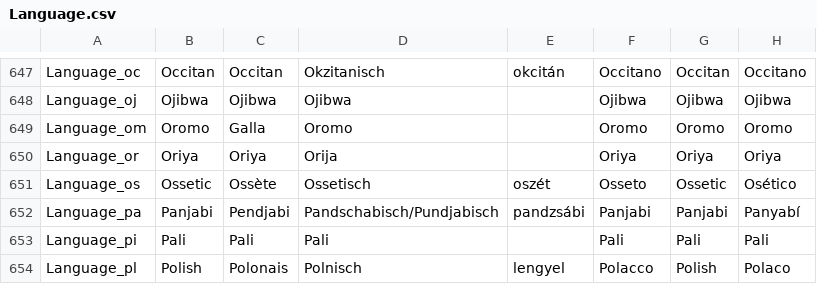
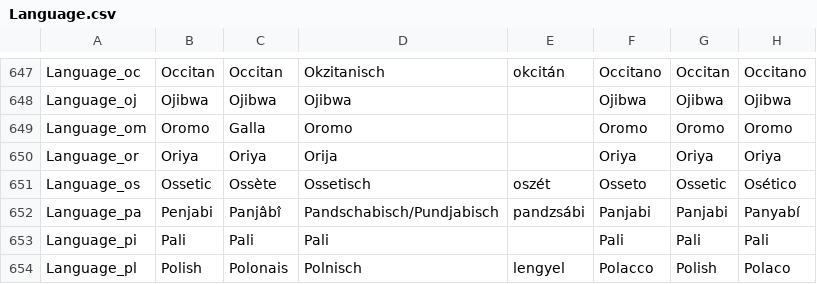
Before and after one commit to MediaArea/MediaInfo, a CSV file: Source/Ressource/Language.csv, drawn as a sheet; only a part is shown, gaps mark what is left out; the diff names each change by its address in the sheet, - before the commit and + after, or states it on an @@ line.

```diff
--- a/Source/Ressource/Language.csv
+++ b/Source/Ressource/Language.csv
-B652: Panjabi
+B652: Penjabi
-C652: Pendjabi
+C652: Panjâbî
```
Also changed, not shown: Source/Ressource/Plugin/Language/en.csv, Source/Ressource/Plugin/Language/fr.csv.
